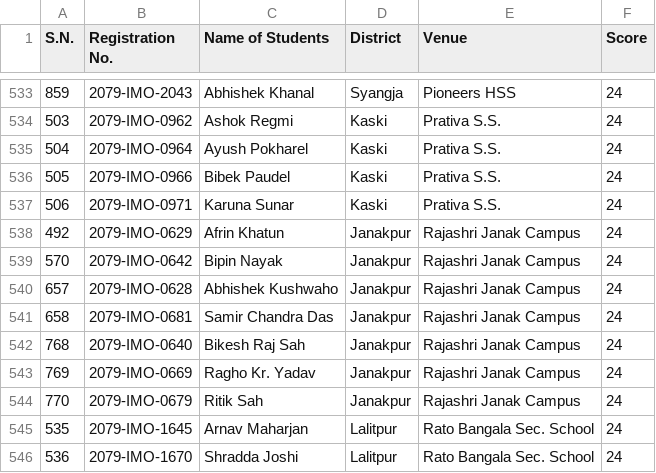
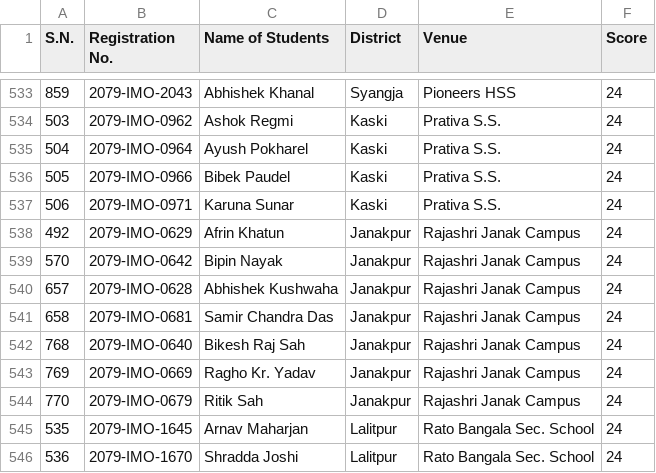
Before and after one commit to adhikariprajitraj/streamlit_app_for_MAN, a CSV file: MAN/final/DMO_final_score.csv, drawn as a sheet; only a part is shown, gaps mark what is left out.

Commit message:
corrected names

```diff
--- a/MAN/final/DMO_final_score.csv
+++ b/MAN/final/DMO_final_score.csv
@@ -539,3 +539,3 @@ S.N.,Registration No.,Name of Students,District,Venue,Score
 570,2079-IMO-0642,Bipin Nayak,Janakpur,Rajashri Janak Campus,24
-657,2079-IMO-0628,Abhishek Kushwaho,Janakpur,Rajashri Janak Campus,24
+657,2079-IMO-0628,Abhishek Kushwaha,Janakpur,Rajashri Janak Campus,24
 658,2079-IMO-0681,Samir Chandra Das,Janakpur,Rajashri Janak Campus,24
```
